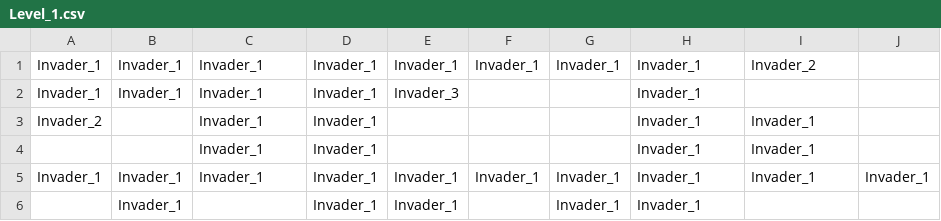
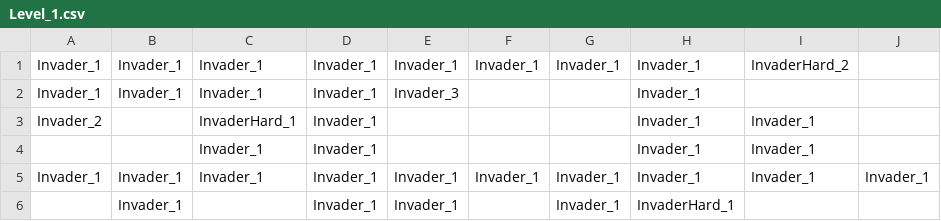
Before and after one commit to agarzonp/2D-Invaderers, a CSV file: octet/src/examples/invaderers/Level_1.csv, drawn as a sheet.

Commit message:
Create different invaderer types defined in the csv level files

```diff
--- a/octet/src/examples/invaderers/Level_1.csv
+++ b/octet/src/examples/invaderers/Level_1.csv
@@ -1,6 +1,6 @@
-Invader_1,Invader_1,Invader_1,Invader_1,Invader_1,Invader_1,Invader_1,Invader_1,Invader_2,
+Invader_1,Invader_1,Invader_1,Invader_1,Invader_1,Invader_1,Invader_1,Invader_1,InvaderHard_2,
 Invader_1,Invader_1,Invader_1,Invader_1,Invader_3,,,Invader_1,,
-Invader_2,,Invader_1,Invader_1,,,,Invader_1,Invader_1,
+Invader_2,,InvaderHard_1,Invader_1,,,,Invader_1,Invader_1,
 ,,Invader_1,Invader_1,,,,Invader_1,Invader_1,
 Invader_1,Invader_1,Invader_1,Invader_1,Invader_1,Invader_1,Invader_1,Invader_1,Invader_1,Invader_1
-,Invader_1,,Invader_1,Invader_1,,Invader_1,Invader_1,,
+,Invader_1,,Invader_1,Invader_1,,Invader_1,InvaderHard_1,,
```
Also changed, not shown: octet/src/examples/invaderers/Level_0.csv, 3 other files.
